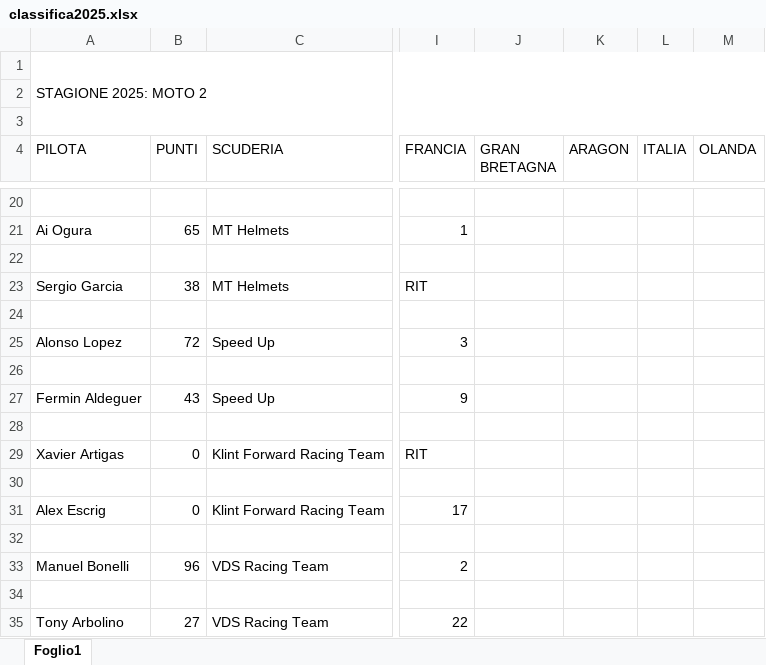
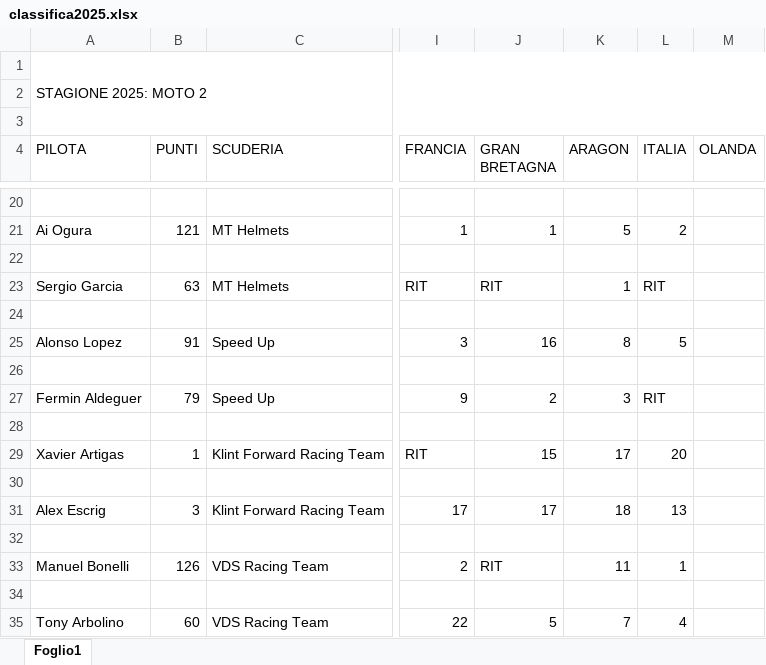
Before and after one commit to EmBee31/Sito_Motogp, an Excel workbook: docs/classifiche/classifica2025.xlsx, sheet Foglio1, drawn as a sheet; only a part is shown, gaps mark what is left out; values as stored, in another font and other column widths than the file's, no cell formats; charts and pictures not drawn; the diff covers the shown part only; the diff names each change by its address in the sheet, - before the commit and + after, or states it on an @@ line.

```diff
--- a/docs/classifiche/classifica2025.xlsx (sheet Foglio1)
+++ b/docs/classifiche/classifica2025.xlsx (sheet Foglio1)
-B21 (PUNTI): 65
+B21 (PUNTI): 121
-J21 (GRAN BRETAGNA): (empty)
+J21 (GRAN BRETAGNA): 1
-K21 (ARAGON): (empty)
+K21 (ARAGON): 5
-L21 (ITALIA): (empty)
+L21 (ITALIA): 2
-B23 (PUNTI): 38
+B23 (PUNTI): 63
-J23 (GRAN BRETAGNA): (empty)
+J23 (GRAN BRETAGNA): RIT
-K23 (ARAGON): (empty)
+K23 (ARAGON): 1
-L23 (ITALIA): (empty)
+L23 (ITALIA): RIT
-B25 (PUNTI): 72
+B25 (PUNTI): 91
-J25 (GRAN BRETAGNA): (empty)
+J25 (GRAN BRETAGNA): 16
-K25 (ARAGON): (empty)
+K25 (ARAGON): 8
-L25 (ITALIA): (empty)
+L25 (ITALIA): 5
-B27 (PUNTI): 43
+B27 (PUNTI): 79
-J27 (GRAN BRETAGNA): (empty)
+J27 (GRAN BRETAGNA): 2
-K27 (ARAGON): (empty)
+K27 (ARAGON): 3
-L27 (ITALIA): (empty)
+L27 (ITALIA): RIT
-B29 (PUNTI): 0
+B29 (PUNTI): 1
-J29 (GRAN BRETAGNA): (empty)
+J29 (GRAN BRETAGNA): 15
-K29 (ARAGON): (empty)
+K29 (ARAGON): 17
-L29 (ITALIA): (empty)
+L29 (ITALIA): 20
-B31 (PUNTI): 0
+B31 (PUNTI): 3
-J31 (GRAN BRETAGNA): (empty)
+J31 (GRAN BRETAGNA): 17
-K31 (ARAGON): (empty)
+K31 (ARAGON): 18
-L31 (ITALIA): (empty)
+L31 (ITALIA): 13
-B33 (PUNTI): 96
+B33 (PUNTI): 126
-J33 (GRAN BRETAGNA): (empty)
+J33 (GRAN BRETAGNA): RIT
-K33 (ARAGON): (empty)
+K33 (ARAGON): 11
-L33 (ITALIA): (empty)
+L33 (ITALIA): 1
-B35 (PUNTI): 27
+B35 (PUNTI): 60
-J35 (GRAN BRETAGNA): (empty)
+J35 (GRAN BRETAGNA): 5
-K35 (ARAGON): (empty)
+K35 (ARAGON): 7
-L35 (ITALIA): (empty)
+L35 (ITALIA): 4
```
Also changed, not shown: 14 added rows, 14 removed rows and 62 edited cells elsewhere in this sheet, cell formats, 8 other files.
